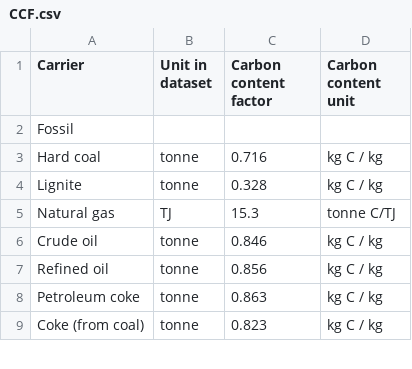
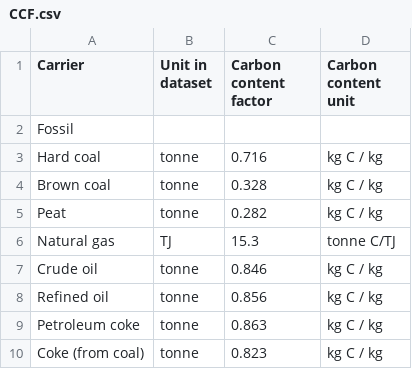
Before and after one commit to charliewestenberg/carbon-mfa-thesis, a CSV file: 00data/from_excel/CCF.csv, drawn as a sheet; only a part is shown.

```diff
--- a/00data/from_excel/CCF.csv
+++ b/00data/from_excel/CCF.csv
@@ -3,3 +3,4 @@ Fossil,,,
 Hard coal,tonne,0.716,kg C / kg
-Lignite,tonne,0.328,kg C / kg
+Brown coal,tonne,0.328,kg C / kg
+Peat,tonne,0.282,kg C / kg
 Natural gas,TJ,15.3,tonne C/TJ
```
Also changed, not shown: 00data/from_excel/Fossil inflows.csv, 2 other files.
